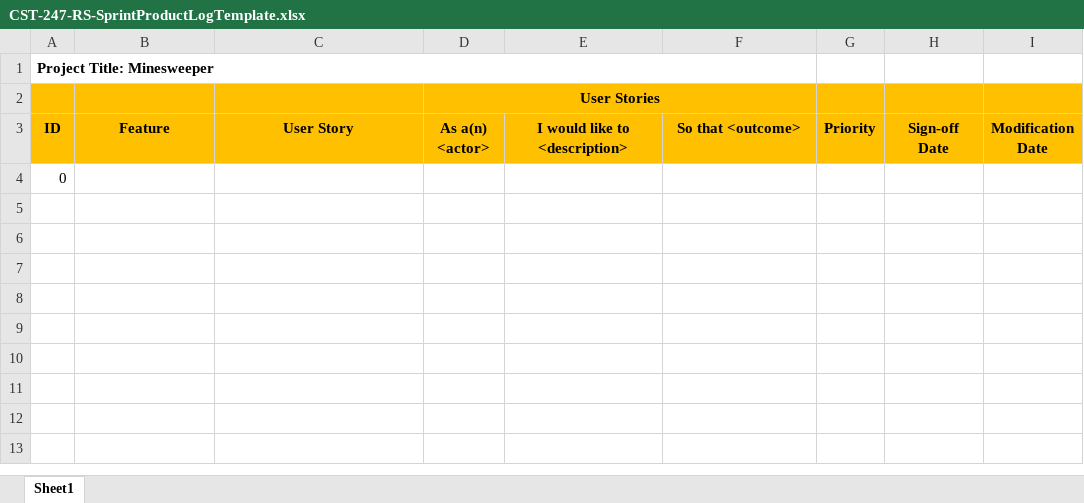
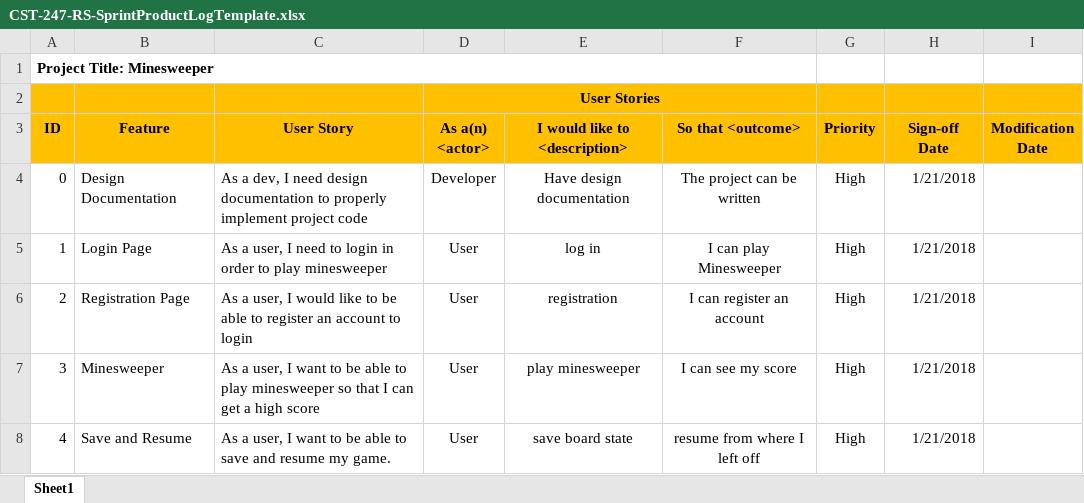
Before and after one commit to n4n0byte/Minesweeper, an Excel workbook: Documentation/Scrum/CST-247-RS-SprintProductLogTemplate.xlsx, sheet Sheet1, drawn as a sheet; values as stored, in another font and other column widths than the file's, no borders; the diff names each change by its address in the sheet, - before the commit and + after, or states it on an @@ line.

Commit message:
scrum docs updated

```diff
--- a/Documentation/Scrum/CST-247-RS-SprintProductLogTemplate.xlsx (sheet Sheet1)
+++ b/Documentation/Scrum/CST-247-RS-SprintProductLogTemplate.xlsx (sheet Sheet1)
-B4 (Feature): (empty)
+B4 (Feature): Design Documentation
-C4 (User Story): (empty)
+C4 (User Story): As a dev, I need design documentation to properly implement project code
-D4 (As a(n) <actor>): (empty)
+D4 (As a(n) <actor>): Developer
-E4 (I would like to <description>): (empty)
+E4 (I would like to <description>): Have design documentation
-F4 (So that <outcome>): (empty)
+F4 (So that <outcome>): The project can be written
-G4 (Priority): (empty)
+G4 (Priority): High
-H4 (Sign-off Date): (empty)
+H4 (Sign-off Date): 1/21/2018
+row 5: 1 | Login Page | As a user, I need to login in order to play minesweeper | User | log in | I can play Minesweeper | High | 1/21/2018
+row 6: 2 | Registration Page | As a user, I would like to be able to register an account to login | User | registration | I can register an account | High | 1/21/2018
+row 7: 3 | Minesweeper | As a user, I want to be able to play minesweeper so that I can get a high score | User | play minesweeper | I can see my score | High | 1/21/2018
+row 8: 4 | Save and Resume | As a user, I want to be able to save and resume my game. | User | save board state | resume from where I left off | High | 1/21/2018
```
Also changed, not shown: Documentation/Scrum/CST-247-RS-SprintBurnDownTemplate-3Weeks (1).xlsx, 5 other files.
